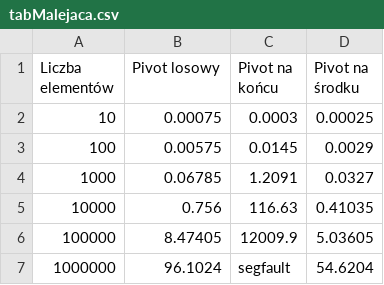
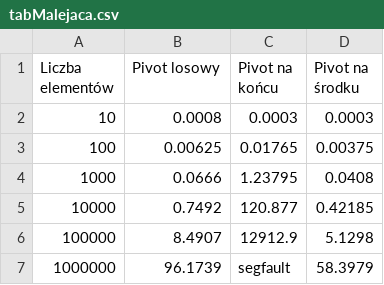
Before and after one commit to 226543/PAMSI, a CSV file: Lab5/tabMalejaca.csv, drawn as a sheet.

```diff
--- a/Lab5/tabMalejaca.csv
+++ b/Lab5/tabMalejaca.csv
@@ -1,7 +1,7 @@
 Liczba elementów, Pivot losowy,Pivot na końcu,Pivot na środku
-10,0.00075,0.0003,0.00025
-100,0.00575,0.0145,0.0029
-1000,0.06785,1.2091,0.0327
-10000,0.756,116.63,0.41035
-100000,8.47405,12009.9,5.03605
-1000000,96.1024,segfault,54.6204
+10,0.0008,0.0003,0.0003
+100,0.00625,0.01765,0.00375
+1000,0.0666,1.23795,0.0408
+10000,0.7492,120.877,0.42185
+100000,8.4907,12912.9,5.1298
+1000000,96.1739,segfault,58.3979
```
Also changed, not shown: Lab5/tabLosowa.csv, Lab5/tabRosnaca.csv.
